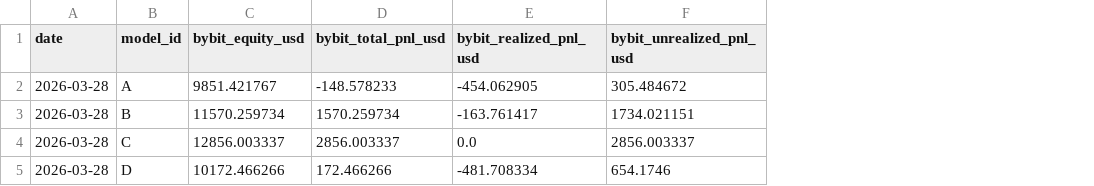
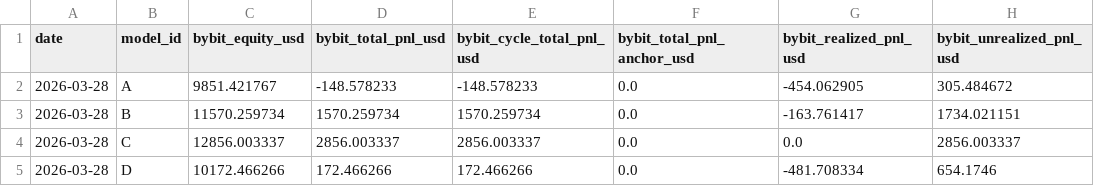
Before and after one commit to sheryloe/AutoTrading_ing....-, a CSV file: docs/data/daily_pnl/2026-03-28.csv, drawn as a sheet; only a part is shown; the diff names each change by its address in the sheet, - before the commit and + after, or states it on an @@ line.

Commit message:
fix(pnl): enforce KST anchor and D-only reset
Keep A/B/C cumulative PnL continuous from 2026-03-28 while resetting D on restart markers.

Unify cycle+anchor fields and align rebuild/report/render outputs to bybit_total_pnl_usd.

```diff
--- a/docs/data/daily_pnl/2026-03-28.csv
+++ b/docs/data/daily_pnl/2026-03-28.csv
+column E (bybit_cycle_total_pnl_usd), rows 2-5: -148.578233 | 1570.259734 | 2856.003337 | 172.466266
+column F (bybit_total_pnl_anchor_usd), rows 2-5: all 0.0
```
Also changed, not shown: docs/data/daily_pnl/2026-03-29.csv, docs/data/daily_pnl/2026-03-30.csv, 41 other files.
